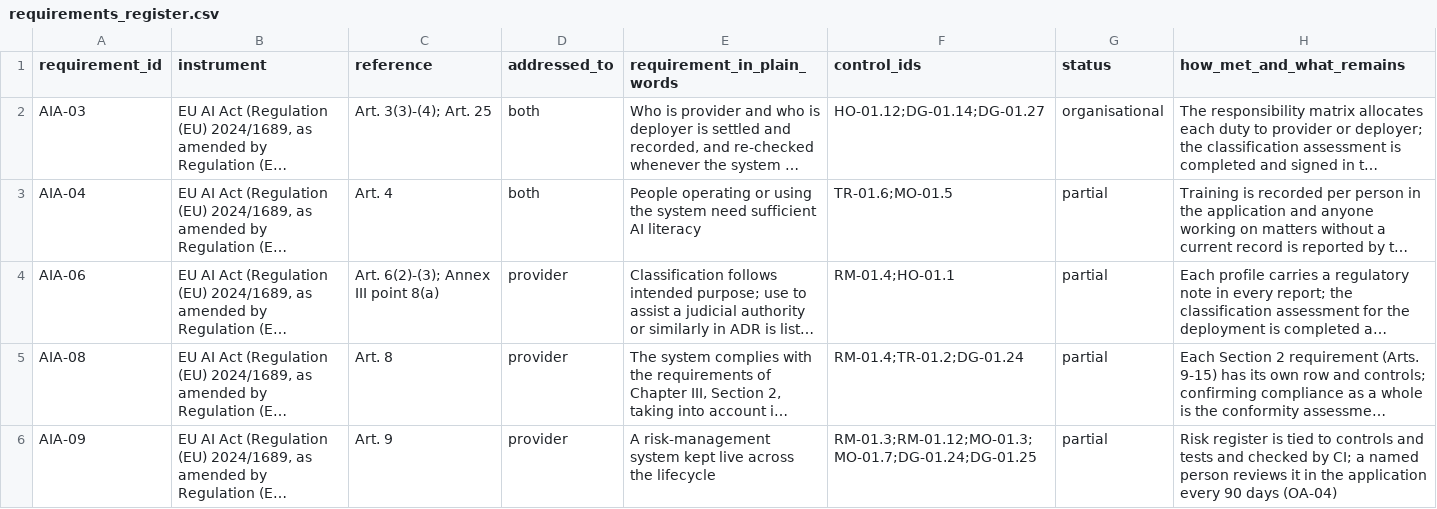
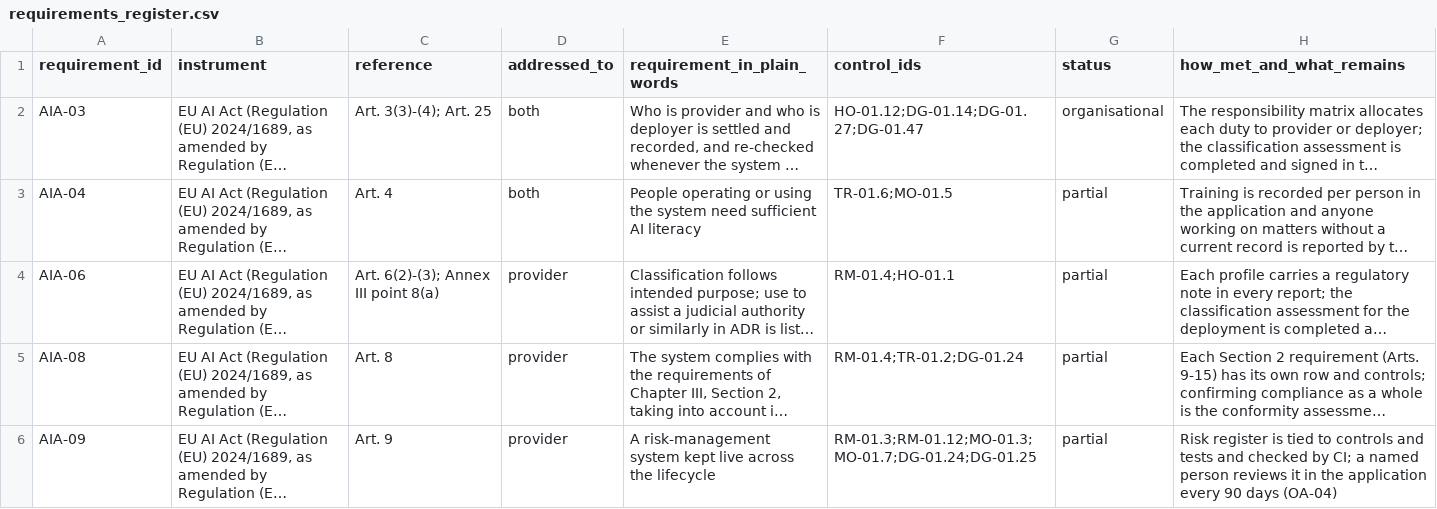
Before and after one commit to ShadowESC95/ELI_Legal, a CSV file: src/eli_legal/governance/registers/requirements_register.csv, drawn as a sheet; only a part is shown; long unchanged cells end in …; the diff covers the shown part only; the diff names each change by its address in the sheet, - before the commit and + after, or states it on an @@ line.

```diff
--- a/src/eli_legal/governance/registers/requirements_register.csv
+++ b/src/eli_legal/governance/registers/requirements_register.csv
-F2 (control_ids): HO-01.12;DG-01.14;DG-01.27
+F2 (control_ids): HO-01.12;DG-01.14;DG-01.27;DG-01.47
```
Also changed, not shown: 3 added rows and 10 edited cells elsewhere in this file, src/eli_legal/governance/registers/control_register.csv, src/eli_legal/governance/registers/organisation_actions.csv, 40 other files.
